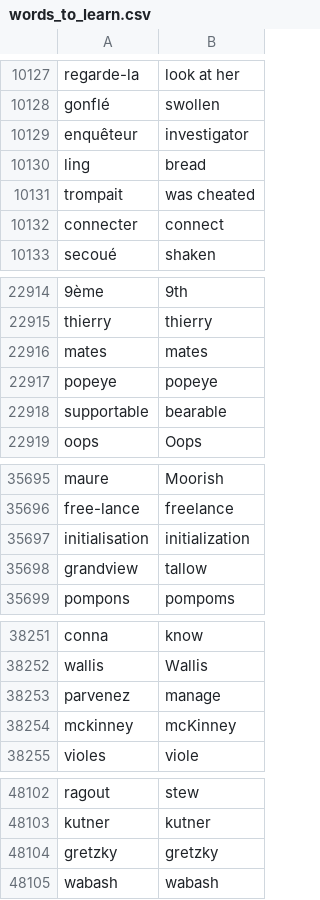
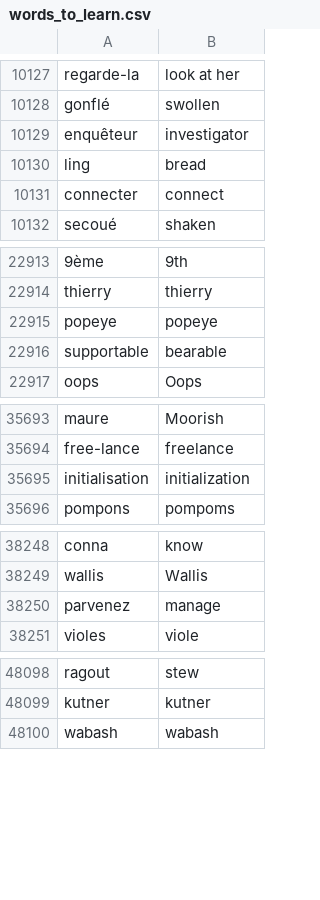
Before and after one commit to nico-Zero/Python, a CSV file: New_Shit__/Angela_Yu__/Day_31 #Learning_game/data/words_to_learn.csv, drawn as a sheet; only a part is shown, gaps mark what is left out; the diff names each change by its address in the sheet, - before the commit and + after, or states it on an @@ line.

```diff
--- a/New_Shit__/Angela_Yu__/Day_31 #Learning_game/data/words_to_learn.csv
+++ b/New_Shit__/Angela_Yu__/Day_31 #Learning_game/data/words_to_learn.csv
-row 10131: trompait | was cheated
-row 22916: mates | mates
-row 35698: grandview | tallow
-row 38254: mckinney | mcKinney
-row 48104: gretzky | gretzky
```
Also changed, not shown: 6 other files.
